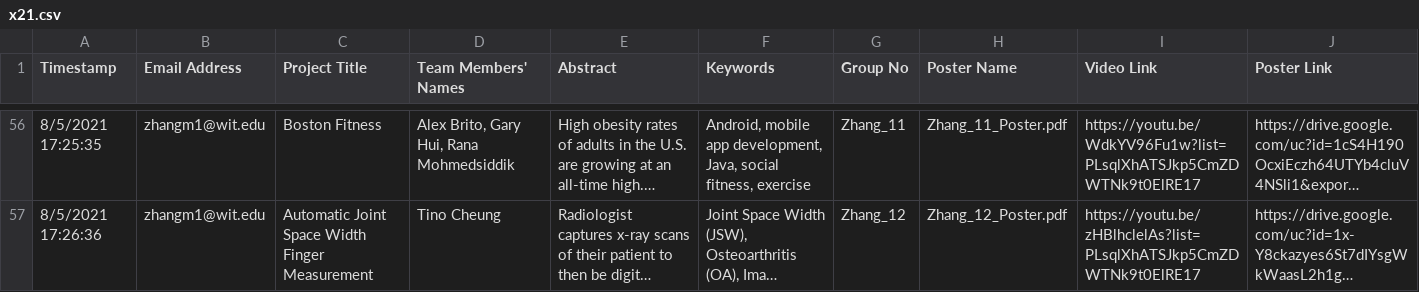
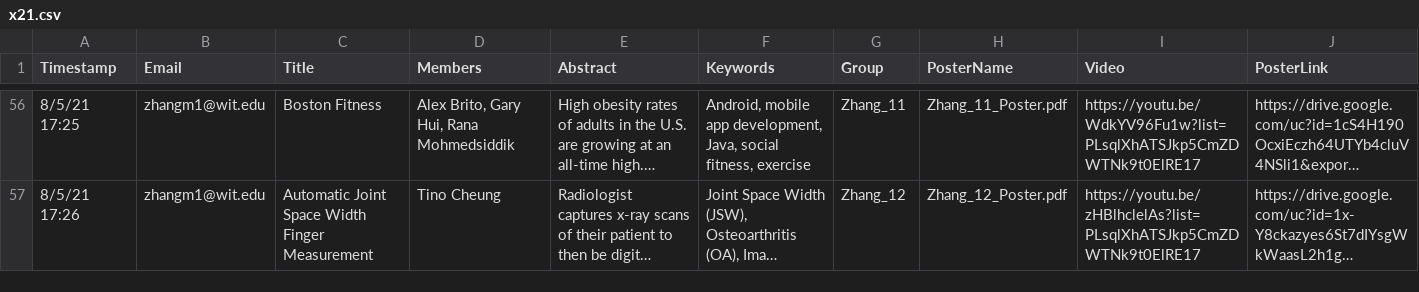
Before and after one commit to scdsshowcase/scdsshowcase.github.io, a CSV file: _data/x21.csv, drawn as a sheet; only a part is shown, gaps mark what is left out; long unchanged cells end in …; the diff covers the shown part only; the diff names each change by its address in the sheet, - before the commit and + after, or states it on an @@ line.

Commit message:
remove spaces from col headers

```diff
--- a/_data/x21.csv
+++ b/_data/x21.csv
-B1: Email Address
+B1: Email
-C1: Project Title
+C1: Title
-D1: Team Members' Names
+D1: Members
-G1: Group No
+G1: Group
-H1: Poster Name
+H1: PosterName
-I1: Video Link
+I1: Video
-J1: Poster Link
+J1: PosterLink
-A56 (Timestamp): 8/5/2021 17:25:35
+A56 (Timestamp): 8/5/21 17:25
-A57 (Timestamp): 8/5/2021 17:26:36
+A57 (Timestamp): 8/5/21 17:26
```
Also changed, not shown: 54 edited cells elsewhere in this file.
